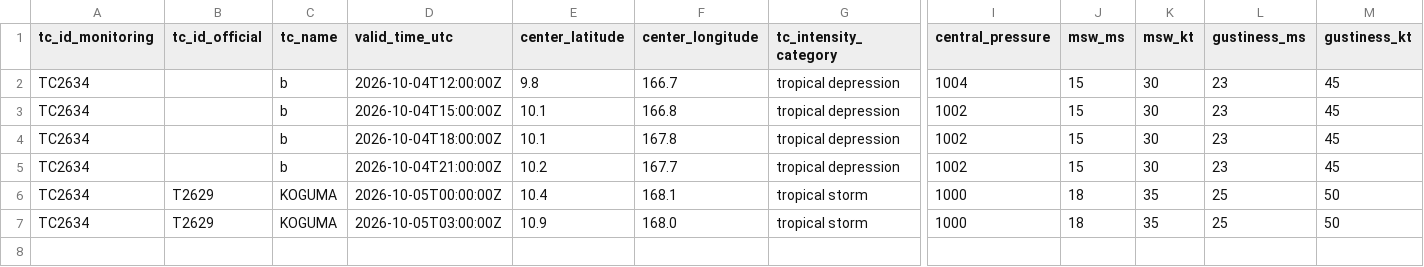
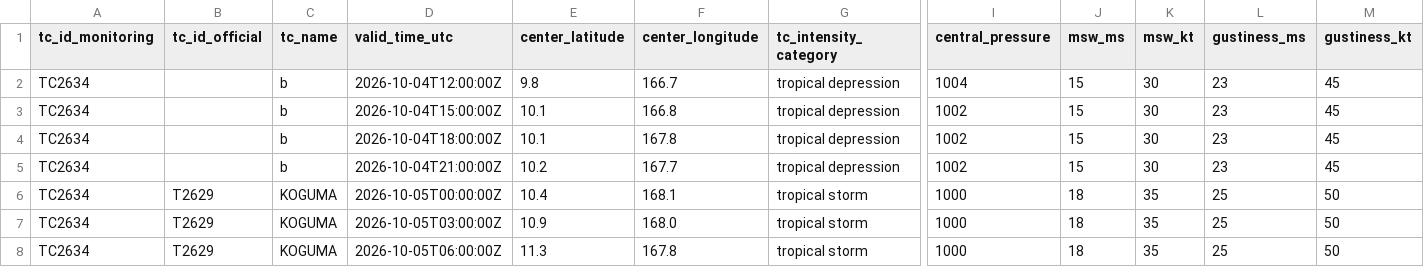
Before and after one commit to beuraieon-a/jma-tc-tracker, a CSV file: data/T2629_KOGUMA/besttrack.csv, drawn as a sheet; only a part is shown, gaps mark what is left out; rows hold the shown columns only; the diff names each change by its address in the sheet, - before the commit and + after, or states it on an @@ line.

Commit message:
data: 37276717905 2026-10-05T07:15:32Z

```diff
--- a/data/T2629_KOGUMA/besttrack.csv
+++ b/data/T2629_KOGUMA/besttrack.csv
+row 8: TC2634 | T2629 | KOGUMA | 2026-10-05T06:00:00Z | 11.3 | 167.8 | tropical storm | 1000 | 18 | 35 | 25 | 50
```
Also changed, not shown: 4 other files.
